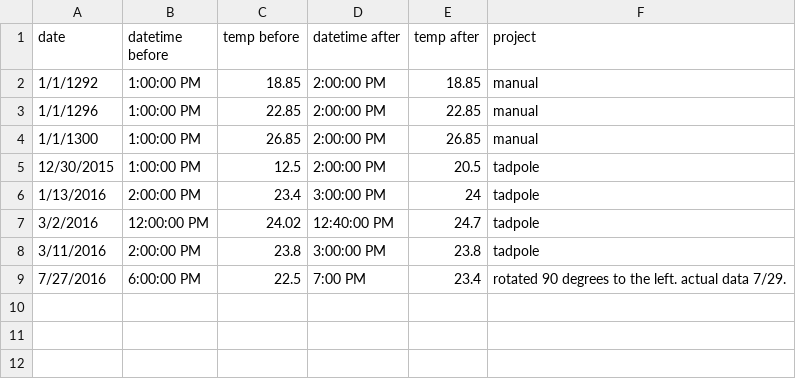
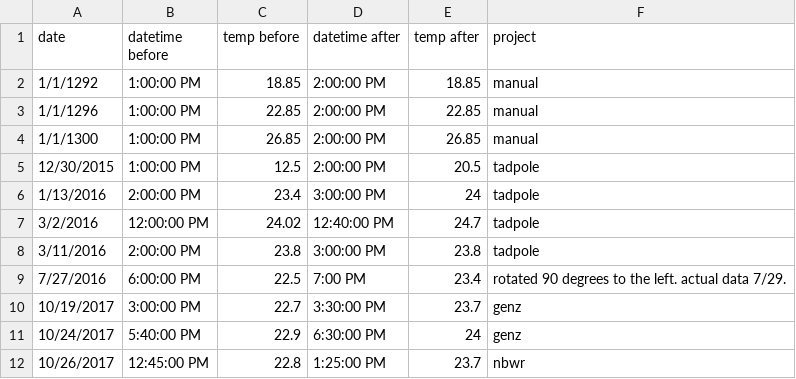
Before and after one commit to mrjeffstevenson3/mmimproc, a CSV file: data/T1_phantom_temperature_readings_inventory_slu.csv, drawn as a sheet; the diff names each change by its address in the sheet, - before the commit and + after, or states it on an @@ line.

Commit message:
wip phantom fits

```diff
--- a/data/T1_phantom_temperature_readings_inventory_slu.csv
+++ b/data/T1_phantom_temperature_readings_inventory_slu.csv
+row 10: 10/19/2017 | 3:00:00 PM | 22.7 | 3:30:00 PM | 23.7 | genz
+row 11: 10/24/2017 | 5:40:00 PM | 22.9 | 6:30:00 PM | 24 | genz
+row 12: 10/26/2017 | 12:45:00 PM | 22.8 | 1:25:00 PM | 23.7 | nbwr
```
Also changed, not shown: data/expectedT1_by_session_and_vial_slu.tsv, 7 other files.
